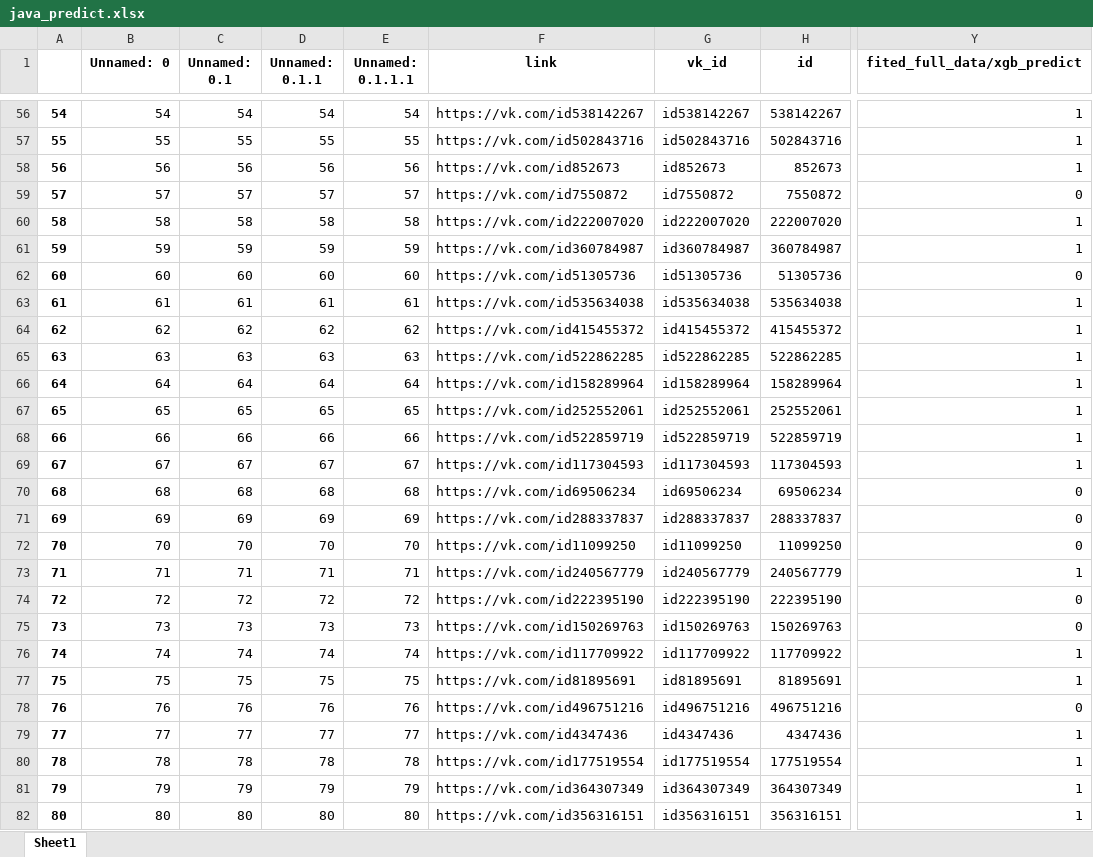
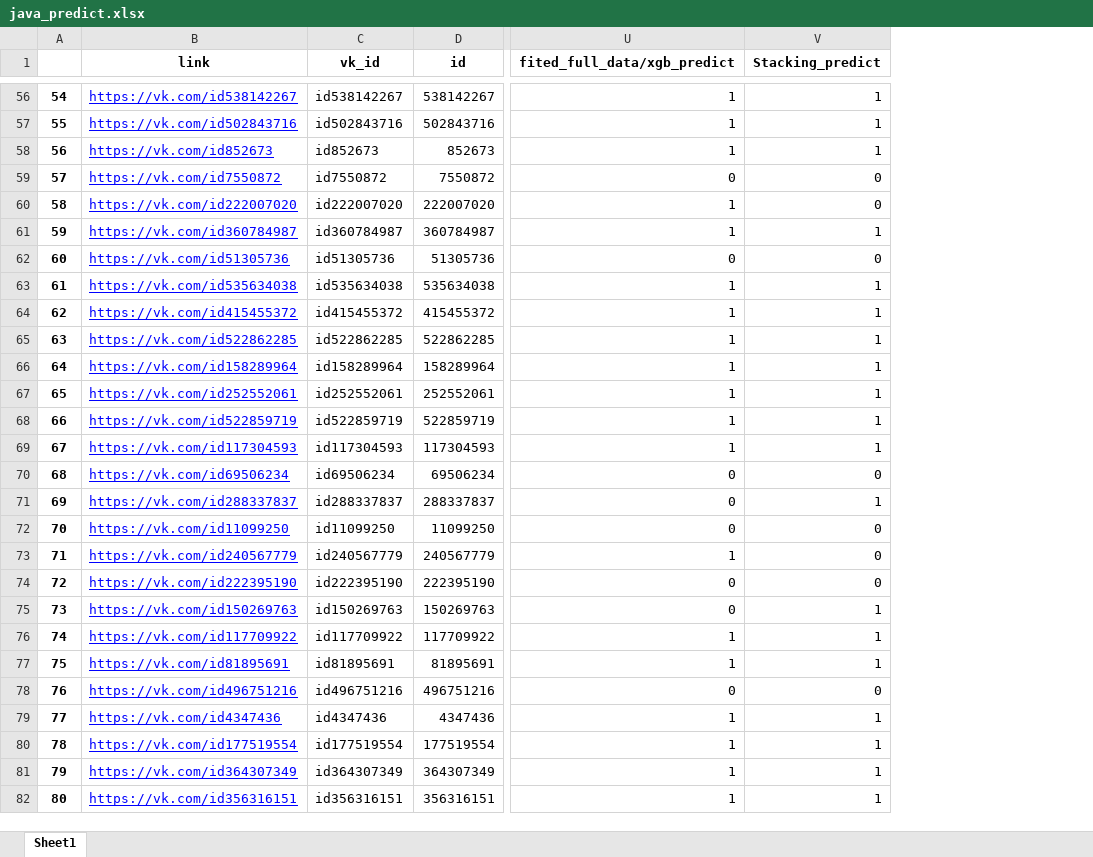
Before and after one commit to JJBT/HR_proj, an Excel workbook: data/java_predict.xlsx, sheet Sheet1, drawn as a sheet; only a part is shown, gaps mark what is left out; values as stored, in another font and other column widths than the file's, no borders; removed rows and columns are numbered as before the commit, all else as after; the diff covers the shown part only; the diff names each change by its address in the sheet, - before the commit and + after, or states it on an @@ line.

```diff
--- a/data/java_predict.xlsx (sheet Sheet1)
+++ b/data/java_predict.xlsx (sheet Sheet1)
-column B (Unnamed: 0), rows 56-82: 54 | 55 | 56 | 57 | 58 | 59 | 60 | 61 | 62 | 63 | 64 | 65 | 66 | 67 | 68 | 69 | 70 | 71 | 72 | 73 | 74 | 75 | 76 | 77 | 78 | 79 | 80
-column C (Unnamed: 0.1), rows 56-82: 54 | 55 | 56 | 57 | 58 | 59 | 60 | 61 | 62 | 63 | 64 | 65 | 66 | 67 | 68 | 69 | 70 | 71 | 72 | 73 | 74 | 75 | 76 | 77 | 78 | 79 | 80
-column D (Unnamed: 0.1.1), rows 56-82: 54 | 55 | 56 | 57 | 58 | 59 | 60 | 61 | 62 | 63 | 64 | 65 | 66 | 67 | 68 | 69 | 70 | 71 | 72 | 73 | 74 | 75 | 76 | 77 | 78 | 79 | 80
-column E (Unnamed: 0.1.1.1), rows 56-82: 54 | 55 | 56 | 57 | 58 | 59 | 60 | 61 | 62 | 63 | 64 | 65 | 66 | 67 | 68 | 69 | 70 | 71 | 72 | 73 | 74 | 75 | 76 | 77 | 78 | 79 | 80
+column V (Stacking_predict), rows 56-82: 1 | 1 | 1 | 0 | 0 | 1 | 0 | 1 | 1 | 1 | 1 | 1 | 1 | 1 | 0 | 1 | 0 | 0 | 0 | 1 | 1 | 1 | 0 | 1 | 1 | 1 | 1
@@ B56:B82 underline: off → on, text colour: black → #0000FF @@
```
Also changed, not shown: 1 edited cell and cell formats elsewhere in this sheet, 9 other files.
